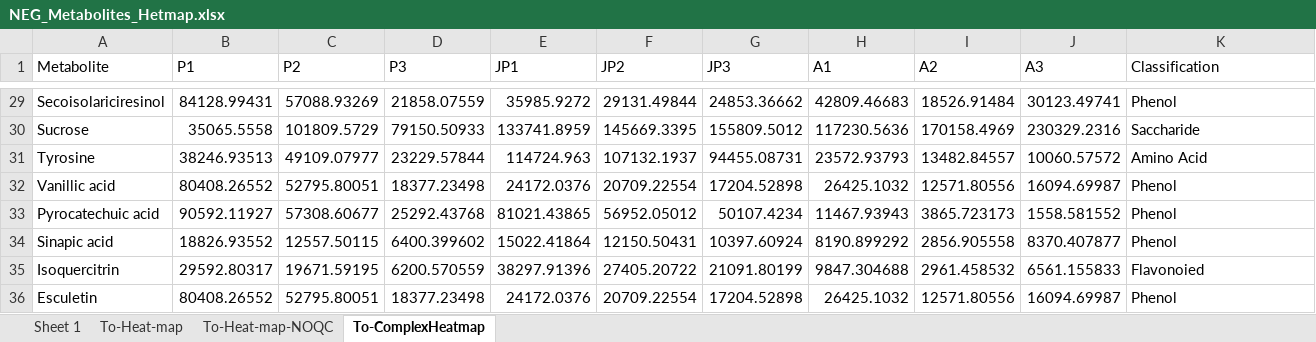
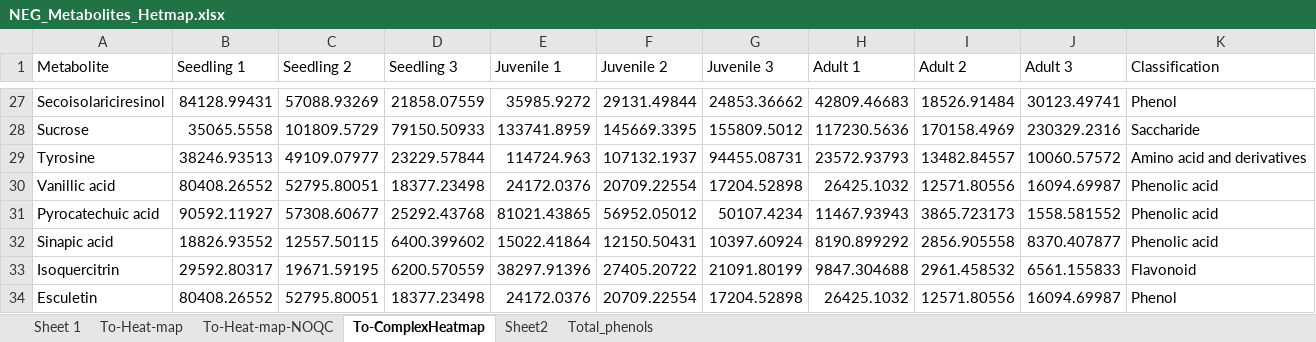
Before and after one commit to IKIAM-NPL/U_sagittifolia_tubers, an Excel workbook: Data/NEG_Metabolites_Hetmap.xlsx, sheet To-ComplexHeatmap, drawn as a sheet; only a part is shown, gaps mark what is left out; values as stored, in another font and other column widths than the file's, no borders; addresses are those after the commit; the diff covers the shown part only; the diff names each change by its address in the sheet, - before the commit and + after, or states it on an @@ line.

Commit message:
Heatmap for pos polarity

```diff
--- a/Data/NEG_Metabolites_Hetmap.xlsx (sheet To-ComplexHeatmap)
+++ b/Data/NEG_Metabolites_Hetmap.xlsx (sheet To-ComplexHeatmap)
+sheet tab: Sheet2
+sheet tab: Total_phenols
-B1: P1
+B1: Seedling 1
-C1: P2
+C1: Seedling 2
-D1: P3
+D1: Seedling 3
-E1: JP1
+E1: Juvenile 1
-F1: JP2
+F1: Juvenile 2
-G1: JP3
+G1: Juvenile 3
-H1: A1
+H1: Adult 1
-I1: A2
+I1: Adult 2
-J1: A3
+J1: Adult 3
-K29 (Classification): Amino Acid
+K29 (Classification): Amino acid and derivatives
-K30:K32 (Classification): Phenol
+K30:K32 (Classification): Phenolic acid
-K33 (Classification): Flavonoied
+K33 (Classification): Flavonoid
```
Also changed, not shown: 2 removed rows, 21 edited cells and cell formats elsewhere in this sheet, 4 other files.
